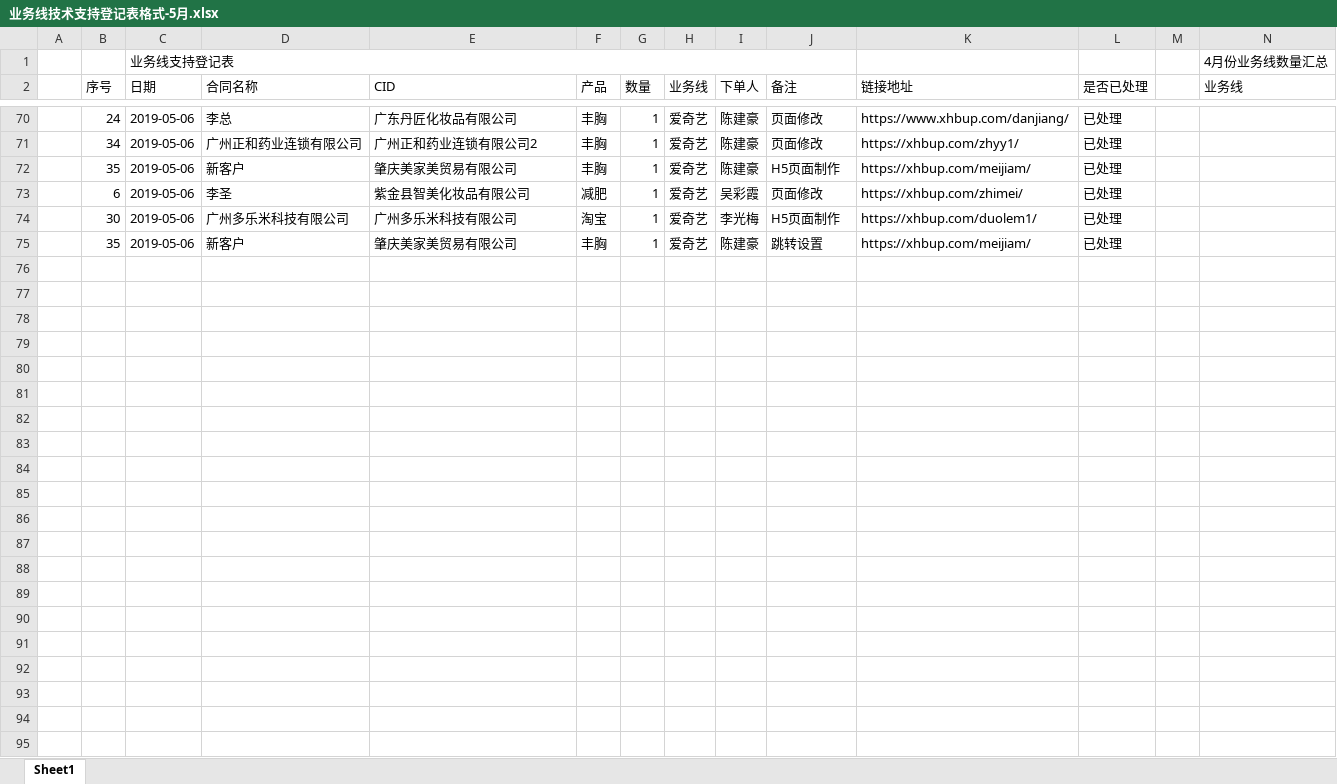
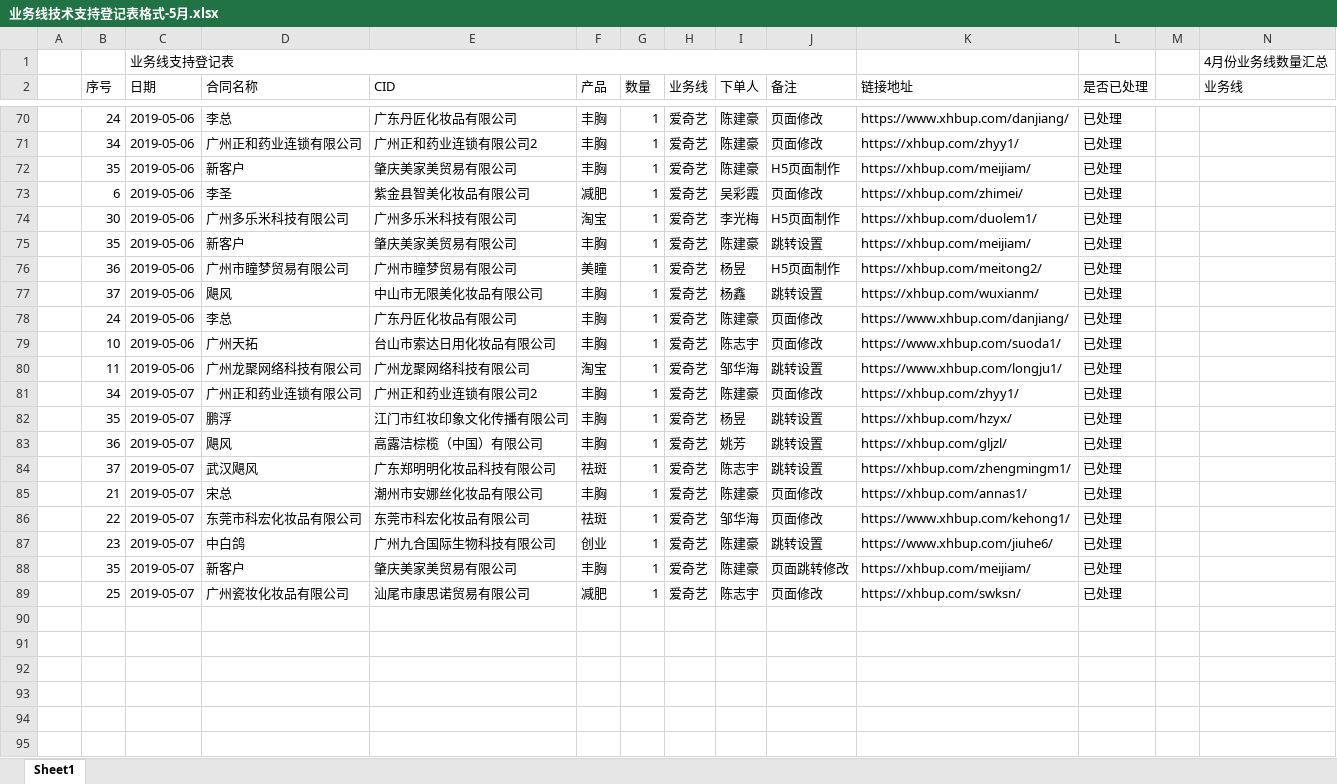
Before and after one commit to a279623002/myWork, an Excel workbook: 业务线技术支持登记表格式-5月.xlsx, sheet Sheet1, drawn as a sheet; only a part is shown, gaps mark what is left out; the shorter side is filled out with more unchanged rows; values as stored, in another font and other column widths than the file's, no cell formats; charts and pictures not drawn; rows hold the shown columns only; the diff covers the shown part only; the diff names each change by its address in the sheet, - before the commit and + after, or states it on an @@ line.

```diff
--- a/业务线技术支持登记表格式-5月.xlsx (sheet Sheet1)
+++ b/业务线技术支持登记表格式-5月.xlsx (sheet Sheet1)
+row 76:  | 36 | 2019-05-06 | 广州市瞳梦贸易有限公司 | 广州市瞳梦贸易有限公司 | 美瞳 | 1 | 爱奇艺 | 杨昱 | H5页面制作 | https://xhbup.com/meitong2/ | 已处理
+row 77:  | 37 | 2019-05-06 | 飓风 | 中山市无限美化妆品有限公司 | 丰胸 | 1 | 爱奇艺 | 杨鑫 | 跳转设置 | https://xhbup.com/wuxianm/ | 已处理
+row 78:  | 24 | 2019-05-06 | 李总 | 广东丹匠化妆品有限公司 | 丰胸 | 1 | 爱奇艺 | 陈建豪 | 页面修改 | https://www.xhbup.com/danjiang/ | 已处理
+row 79:  | 10 | 2019-05-06 | 广州天拓 | 台山市索达日用化妆品有限公司 | 丰胸 | 1 | 爱奇艺 | 陈志宇 | 页面修改 | https://www.xhbup.com/suoda1/ | 已处理
+row 80:  | 11 | 2019-05-06 | 广州龙聚网络科技有限公司 | 广州龙聚网络科技有限公司 | 淘宝 | 1 | 爱奇艺 | 邹华海 | 跳转设置 | https://www.xhbup.com/longju1/ | 已处理
+row 81:  | 34 | 2019-05-07 | 广州正和药业连锁有限公司 | 广州正和药业连锁有限公司2 | 丰胸 | 1 | 爱奇艺 | 陈建豪 | 页面修改 | https://xhbup.com/zhyy1/ | 已处理
+row 82:  | 35 | 2019-05-07 | 鹏浮 | 江门市红妆印象文化传播有限公司 | 丰胸 | 1 | 爱奇艺 | 杨昱 | 跳转设置 | https://xhbup.com/hzyx/ | 已处理
+row 83:  | 36 | 2019-05-07 | 飓风 | 高露洁棕榄（中国）有限公司 | 丰胸 | 1 | 爱奇艺 | 姚芳 | 跳转设置 | https://xhbup.com/gljzl/ | 已处理
+row 84:  | 37 | 2019-05-07 | 武汉飓风 | 广东郑明明化妆品科技有限公司 | 祛斑 | 1 | 爱奇艺 | 陈志宇 | 跳转设置 | https://xhbup.com/zhengmingm1/ | 已处理
+row 85:  | 21 | 2019-05-07 | 宋总 | 潮州市安娜丝化妆品有限公司 | 丰胸 | 1 | 爱奇艺 | 陈建豪 | 页面修改 | https://xhbup.com/annas1/ | 已处理
+row 86:  | 22 | 2019-05-07 | 东莞市科宏化妆品有限公司 | 东莞市科宏化妆品有限公司 | 祛斑 | 1 | 爱奇艺 | 邹华海 | 页面修改 | https://www.xhbup.com/kehong1/ | 已处理
+row 87:  | 23 | 2019-05-07 | 中白鸽 | 广州九合国际生物科技有限公司 | 创业 | 1 | 爱奇艺 | 陈建豪 | 跳转设置 | https://www.xhbup.com/jiuhe6/ | 已处理
+row 88:  | 35 | 2019-05-07 | 新客户 | 肇庆美家美贸易有限公司 | 丰胸 | 1 | 爱奇艺 | 陈建豪 | 页面跳转修改 | https://xhbup.com/meijiam/ | 已处理
+row 89:  | 25 | 2019-05-07 | 广州瓷妆化妆品有限公司 | 汕尾市康思诺贸易有限公司 | 减肥 | 1 | 爱奇艺 | 陈志宇 | 页面修改 | https://xhbup.com/swksn/ | 已处理
```
Also changed, not shown: 14 removed rows, 2 edited cells and merged cells elsewhere in this sheet, cell formats, charts or pictures, 16 other files.
